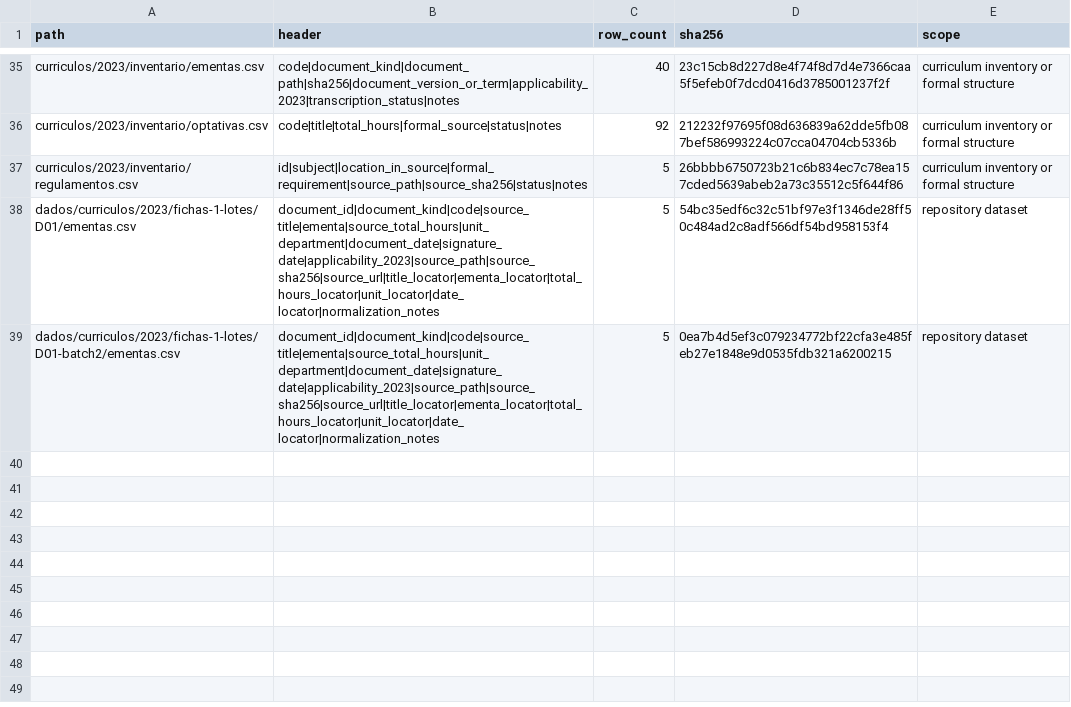
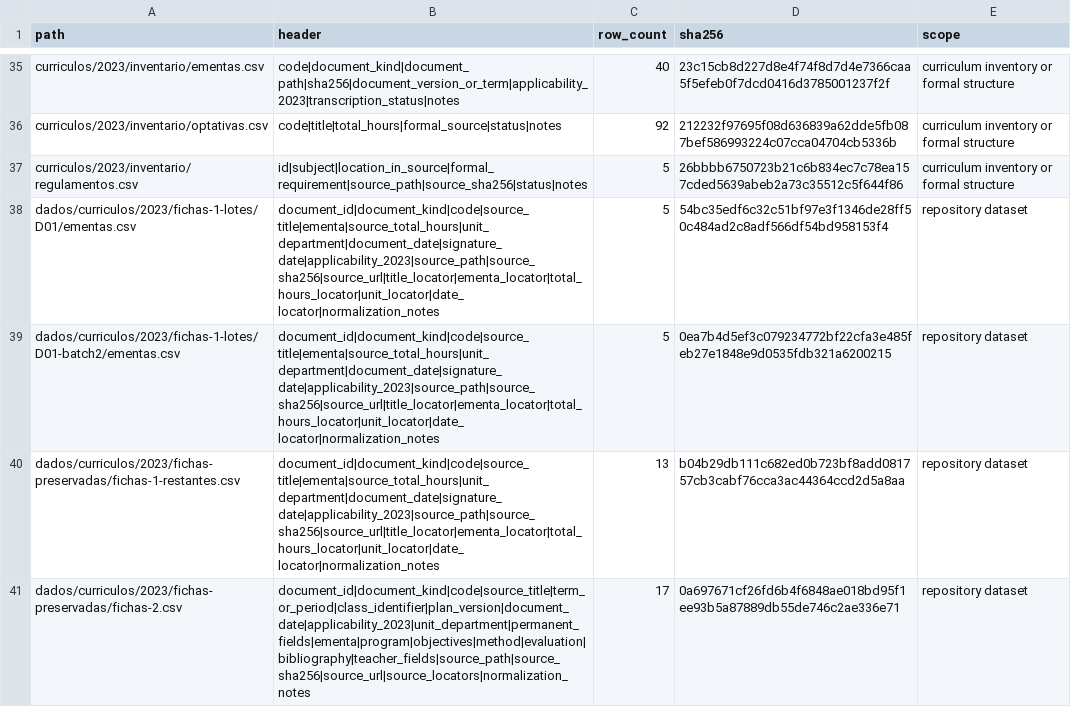
Before and after one commit to vinnses/ibm, a CSV file: dados/acesso/datasets.csv, drawn as a sheet; only a part is shown, gaps mark what is left out; the diff names each change by its address in the sheet, - before the commit and + after, or states it on an @@ line.

Commit message:
Record complete Ficha data integration

```diff
--- a/dados/acesso/datasets.csv
+++ b/dados/acesso/datasets.csv
+row 40: dados/curriculos/2023/fichas-preservadas/fichas-1-restantes.csv | document_id|document_kind|code|source_title|ementa|source_total_hours|unit_department|document_date|signature_date|applicability_2023|source_path|source_sha256|source_url|title_locator|ementa_locator|total_hours_locator|unit_locator|date_locator|normalization_notes | 13 | b04b29db111c682ed0b723bf8add081757cb3cabf76cca3ac44364ccd2d5a8aa | repository dataset
+row 41: dados/curriculos/2023/fichas-preservadas/fichas-2.csv | document_id|document_kind|code|source_title|term_or_period|class_identifier|plan_version|document_date|applicability_2023|unit_department|permanent_fields|ementa|program|objectives|method|evaluation|bibliography|teacher_fields|source_path|source_sha256|source_url|source_locators|normalization_notes | 17 | 0a697671cf26fd6b4f6848ae018bd95f1ee93b5a87889db55de746c2ae336e71 | repository dataset
```
Also changed, not shown: 7 other files.
